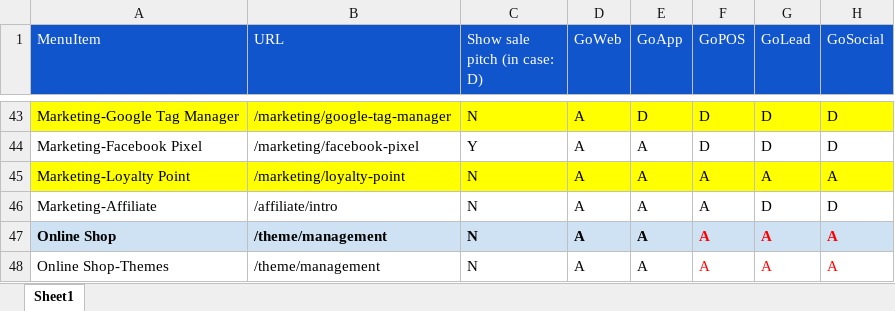
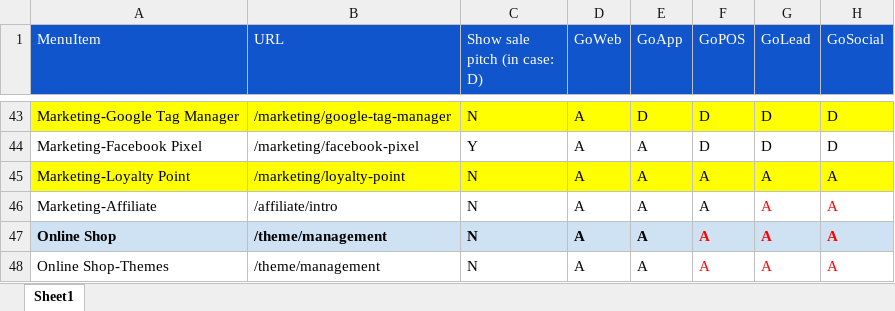
Before and after one commit to VTTV17/vigod, an Excel workbook: src/main/resources/excels/PlanPermission.xlsx, sheet Sheet1, drawn as a sheet; only a part is shown, gaps mark what is left out; values as stored, in another font and other column widths than the file's, no borders; the diff names each change by its address in the sheet, - before the commit and + after, or states it on an @@ line.

```diff
--- a/src/main/resources/excels/PlanPermission.xlsx (sheet Sheet1)
+++ b/src/main/resources/excels/PlanPermission.xlsx (sheet Sheet1)
-G46 (GoLead): D
+G46 (GoLead): A
-G46:H46 text colour: black
+G46:H46 text colour: #FF0000
-H46 (GoSocial): D
+H46 (GoSocial): A
```
Also changed, not shown: 2 other files.
